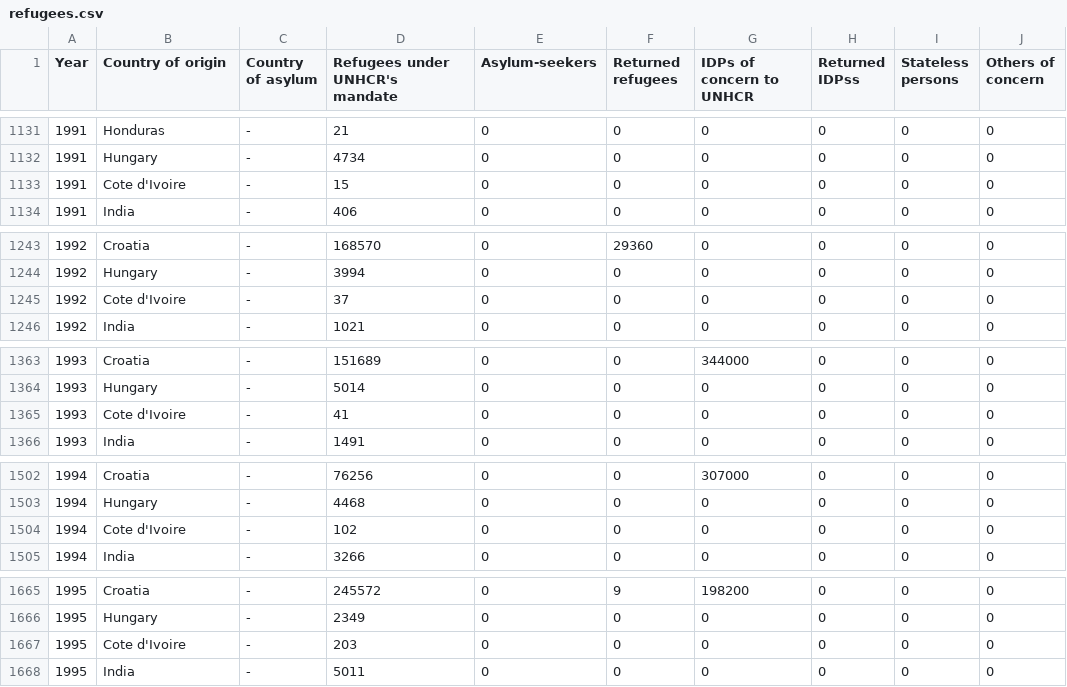
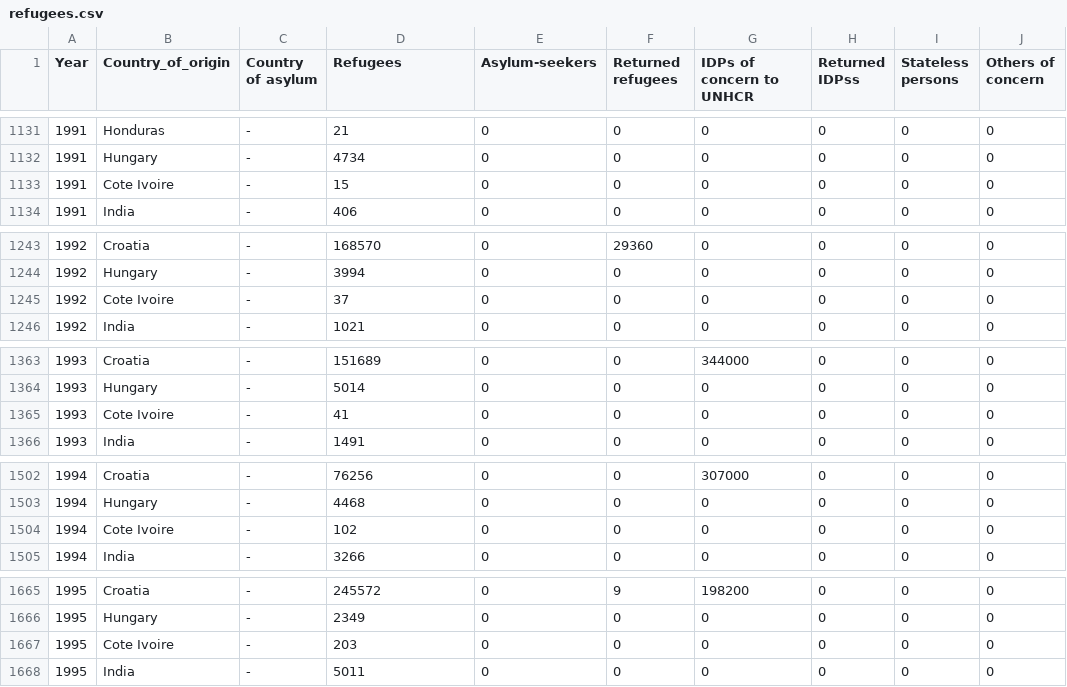
Before and after one commit to JoseParrenoGarcia/Plotly-great-examples, a CSV file: data/refugees.csv, drawn as a sheet; only a part is shown, gaps mark what is left out; the diff covers the shown part only; the diff names each change by its address in the sheet, - before the commit and + after, or states it on an @@ line.

Commit message:
refugees data and plotly express plot

```diff
--- a/data/refugees.csv
+++ b/data/refugees.csv
-B1: Country of origin
+B1: Country_of_origin
-D1: Refugees under UNHCR's mandate
+D1: Refugees
-B1133 (Country_of_origin): Cote d'Ivoire
+B1133 (Country_of_origin): Cote Ivoire
-B1245 (Country_of_origin): Cote d'Ivoire
+B1245 (Country_of_origin): Cote Ivoire
-B1365 (Country_of_origin): Cote d'Ivoire
+B1365 (Country_of_origin): Cote Ivoire
-B1504 (Country_of_origin): Cote d'Ivoire
+B1504 (Country_of_origin): Cote Ivoire
-B1667 (Country_of_origin): Cote d'Ivoire
+B1667 (Country_of_origin): Cote Ivoire
```
Also changed, not shown: 29 edited cells elsewhere in this file, 3 other files.
